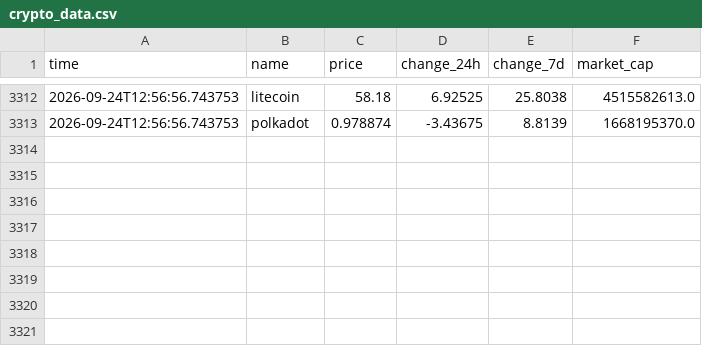
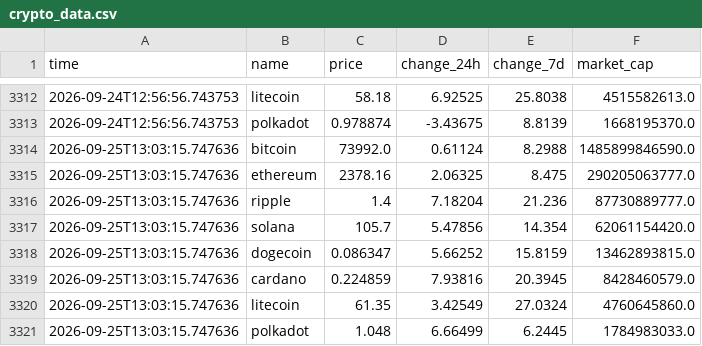
Before and after one commit to thomasctn/Dashboard, a CSV file: crypto_data.csv, drawn as a sheet; only a part is shown, gaps mark what is left out; the diff names each change by its address in the sheet, - before the commit and + after, or states it on an @@ line.

```diff
--- a/crypto_data.csv
+++ b/crypto_data.csv
+row 3314: 2026-09-25T13:03:15.747636 | bitcoin | 73992.0 | 0.61124 | 8.2988 | 1485899846590.0
+row 3315: 2026-09-25T13:03:15.747636 | ethereum | 2378.16 | 2.06325 | 8.475 | 290205063777.0
+row 3316: 2026-09-25T13:03:15.747636 | ripple | 1.4 | 7.18204 | 21.236 | 87730889777.0
+row 3317: 2026-09-25T13:03:15.747636 | solana | 105.7 | 5.47856 | 14.354 | 62061154420.0
+row 3318: 2026-09-25T13:03:15.747636 | dogecoin | 0.086347 | 5.66252 | 15.8159 | 13462893815.0
+row 3319: 2026-09-25T13:03:15.747636 | cardano | 0.224859 | 7.93816 | 20.3945 | 8428460579.0
+row 3320: 2026-09-25T13:03:15.747636 | litecoin | 61.35 | 3.42549 | 27.0324 | 4760645860.0
+row 3321: 2026-09-25T13:03:15.747636 | polkadot | 1.048 | 6.66499 | 6.2445 | 1784983033.0
```
Also changed, not shown: 1 other file.
